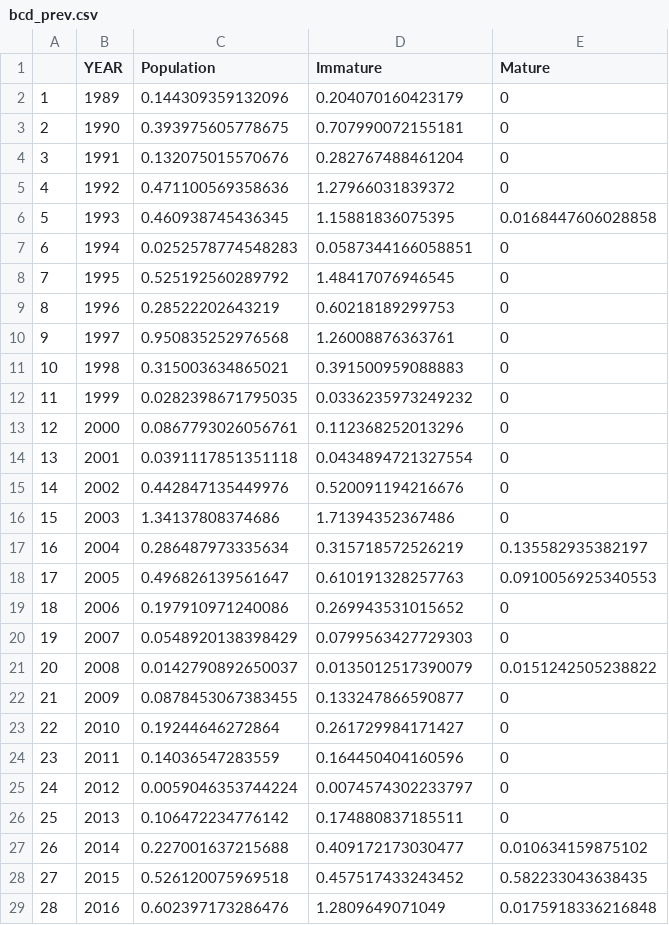
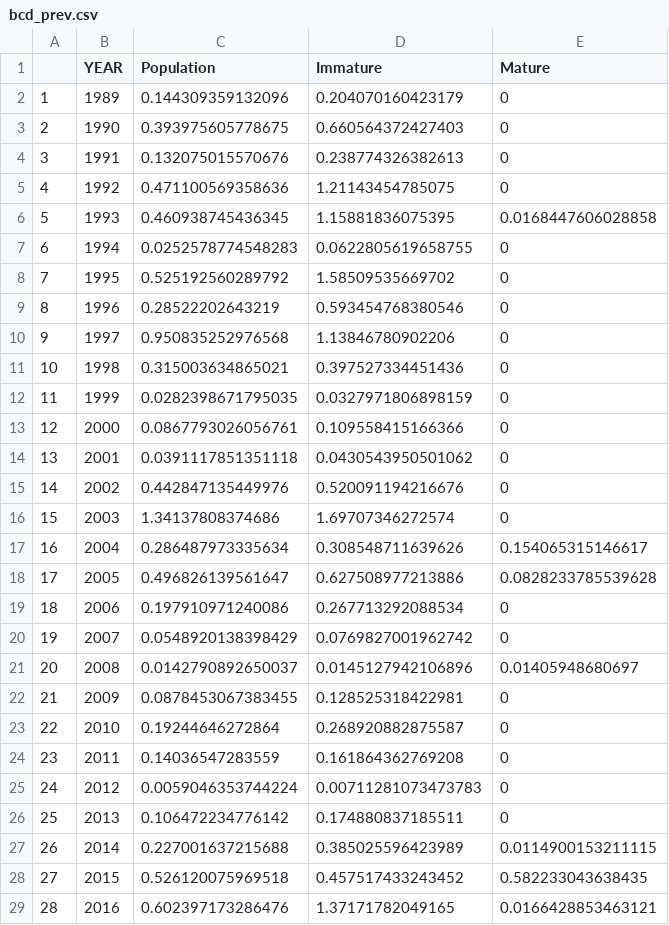
Before and after one commit to Erin-Fedewa-NOAA/Tanner-Crab-Indicator-Development, a CSV file: output/bcd_prev.csv, drawn as a sheet; only a part is shown; the diff covers the shown part only.

```diff
--- a/output/bcd_prev.csv
+++ b/output/bcd_prev.csv
@@ -2,28 +2,28 @@
 "1",1989,0.144309359132096,0.204070160423179,0
-"2",1990,0.393975605778675,0.707990072155181,0
-"3",1991,0.132075015570676,0.282767488461204,0
-"4",1992,0.471100569358636,1.27966031839372,0
+"2",1990,0.393975605778675,0.660564372427403,0
+"3",1991,0.132075015570676,0.238774326382613,0
+"4",1992,0.471100569358636,1.21143454785075,0
 "5",1993,0.460938745436345,1.15881836075395,0.0168447606028858
-"6",1994,0.0252578774548283,0.0587344166058851,0
-"7",1995,0.525192560289792,1.48417076946545,0
-"8",1996,0.28522202643219,0.60218189299753,0
-"9",1997,0.950835252976568,1.26008876363761,0
-"10",1998,0.315003634865021,0.391500959088883,0
-"11",1999,0.0282398671795035,0.0336235973249232,0
-"12",2000,0.0867793026056761,0.112368252013296,0
-"13",2001,0.0391117851351118,0.0434894721327554,0
+"6",1994,0.0252578774548283,0.0622805619658755,0
+"7",1995,0.525192560289792,1.58509535669702,0
+"8",1996,0.28522202643219,0.593454768380546,0
+"9",1997,0.950835252976568,1.13846780902206,0
+"10",1998,0.315003634865021,0.397527334451436,0
+"11",1999,0.0282398671795035,0.0327971806898159,0
+"12",2000,0.0867793026056761,0.109558415166366,0
+"13",2001,0.0391117851351118,0.0430543950501062,0
 "14",2002,0.442847135449976,0.520091194216676,0
-"15",2003,1.34137808374686,1.71394352367486,0
-"16",2004,0.286487973335634,0.315718572526219,0.135582935382197
-"17",2005,0.496826139561647,0.610191328257763,0.0910056925340553
-"18",2006,0.197910971240086,0.269943531015652,0
-"19",2007,0.0548920138398429,0.0799563427729303,0
-"20",2008,0.0142790892650037,0.0135012517390079,0.0151242505238822
-"21",2009,0.0878453067383455,0.133247866590877,0
-"22",2010,0.19244646272864,0.261729984171427,0
-"23",2011,0.14036547283559,0.164450404160596,0
-"24",2012,0.0059046353744224,0.0074574302233797,0
+"15",2003,1.34137808374686,1.69707346272574,0
+"16",2004,0.286487973335634,0.308548711639626,0.154065315146617
+"17",2005,0.496826139561647,0.627508977213886,0.0828233785539628
+"18",2006,0.197910971240086,0.267713292088534,0
+"19",2007,0.0548920138398429,0.0769827001962742,0
+"20",2008,0.0142790892650037,0.0145127942106896,0.01405948680697
+"21",2009,0.0878453067383455,0.128525318422981,0
+"22",2010,0.19244646272864,0.268920882875587,0
+"23",2011,0.14036547283559,0.161864362769208,0
+"24",2012,0.0059046353744224,0.00711281073473783,0
 "25",2013,0.106472234776142,0.174880837185511,0
-"26",2014,0.227001637215688,0.409172173030477,0.010634159875102
+"26",2014,0.227001637215688,0.385025596423989,0.0114900153211115
 "27",2015,0.526120075969518,0.457517433243452,0.582233043638435
-"28",2016,0.602397173286476,1.2809649071049,0.0175918336216848
+"28",2016,0.602397173286476,1.37171782049165,0.0166428853463121
```
Also changed, not shown: 11 edited cells elsewhere in this file, data/tanner_eco_indicators.csv, output/Temp_Occupied.csv, 22 other files.
